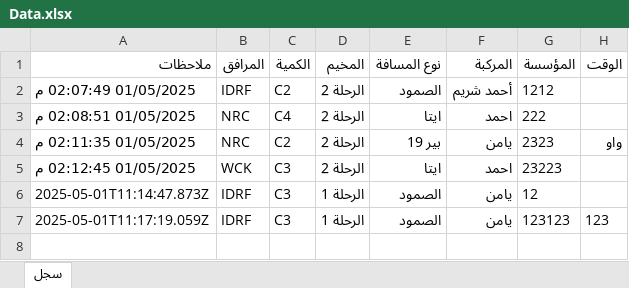
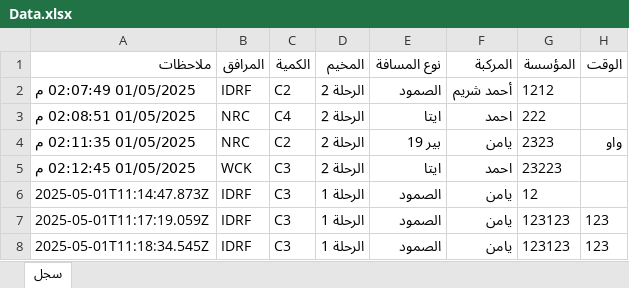
Before and after one commit to mathmodel2/Logger-Eta, an Excel workbook: Database/Data.xlsx, sheet سجل, drawn as a sheet; values as stored, in another font and other column widths than the file's, no borders; the diff names each change by its address in the sheet, - before the commit and + after, or states it on an @@ line.

Commit message:
Append row at 2025-05-01T11:18:34.545Z

```diff
--- a/Database/Data.xlsx (sheet سجل)
+++ b/Database/Data.xlsx (sheet سجل)
+row 8: 2025-05-01T11:18:34.545Z | IDRF | C3 | الرحلة 1 | الصمود | يامن | 123123 | 123
```
